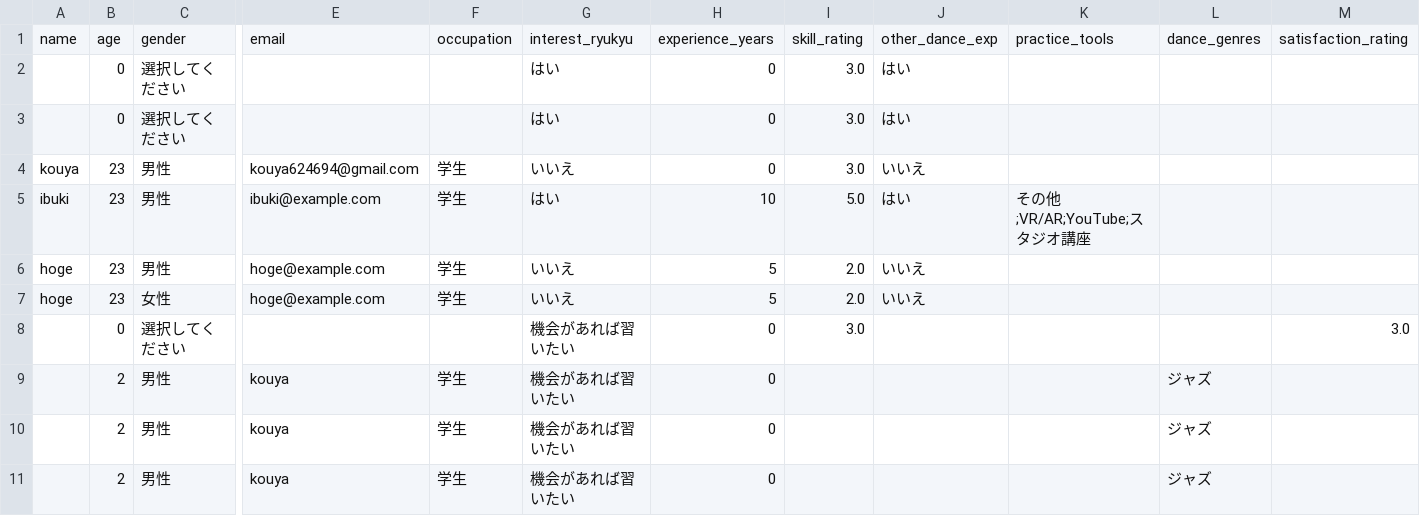
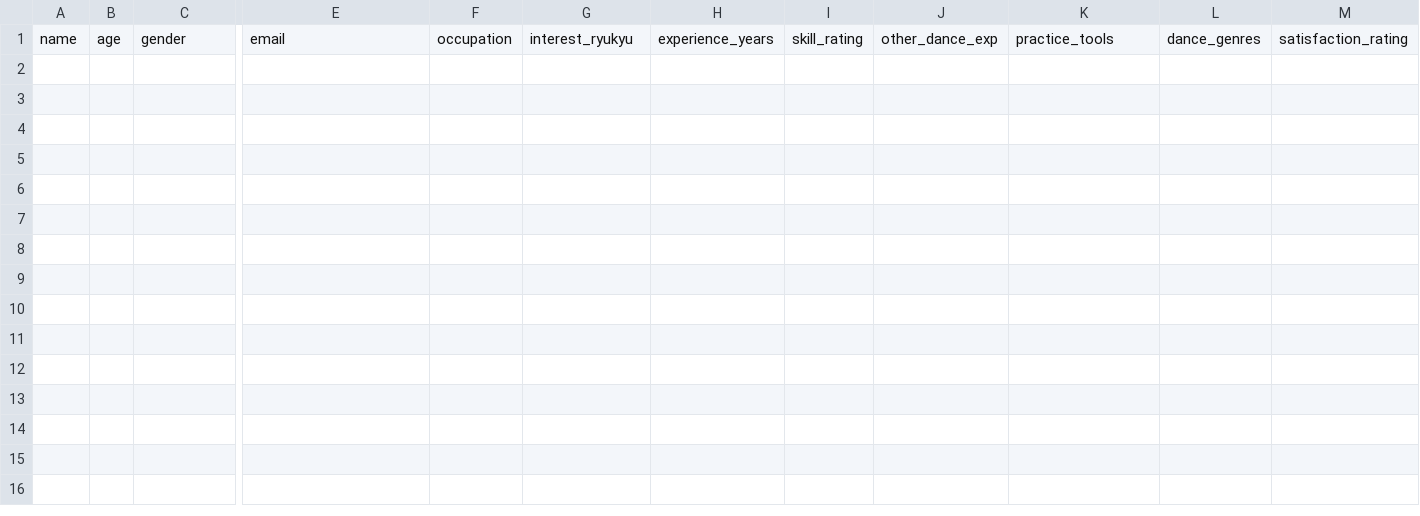
Before and after one commit to kouyara/Systems_Engineering_6group, a CSV file: survey_results.csv, drawn as a sheet; only a part is shown, gaps mark what is left out; rows hold the shown columns only; the diff names each change by its address in the sheet, - before the commit and + after, or states it on an @@ line.

```diff
--- a/survey_results.csv
+++ b/survey_results.csv
-row 2:  | 0 | 選択してください |  |  | はい | 0 | 3.0 | はい
-row 3:  | 0 | 選択してください |  |  | はい | 0 | 3.0 | はい
-row 4: kouya | 23 | 男性 | kouya624694@gmail.com | 学生 | いいえ | 0 | 3.0 | いいえ
-row 5: ibuki | 23 | 男性 | ibuki@example.com | 学生 | はい | 10 | 5.0 | はい | その他;VR/AR;YouTube;スタジオ講座
-row 6: hoge | 23 | 男性 | hoge@example.com | 学生 | いいえ | 5 | 2.0 | いいえ
-row 7: hoge | 23 | 女性 | hoge@example.com | 学生 | いいえ | 5 | 2.0 | いいえ
-row 8:  | 0 | 選択してください |  |  | 機会があれば習いたい | 0 | 3.0 |  |  |  | 3.0
-row 9:  | 2 | 男性 | kouya | 学生 | 機会があれば習いたい | 0 |  |  |  | ジャズ
-row 10:  | 2 | 男性 | kouya | 学生 | 機会があれば習いたい | 0 |  |  |  | ジャズ
-row 11:  | 2 | 男性 | kouya | 学生 | 機会があれば習いたい | 0 |  |  |  | ジャズ
```
Also changed, not shown: 6 other files.
